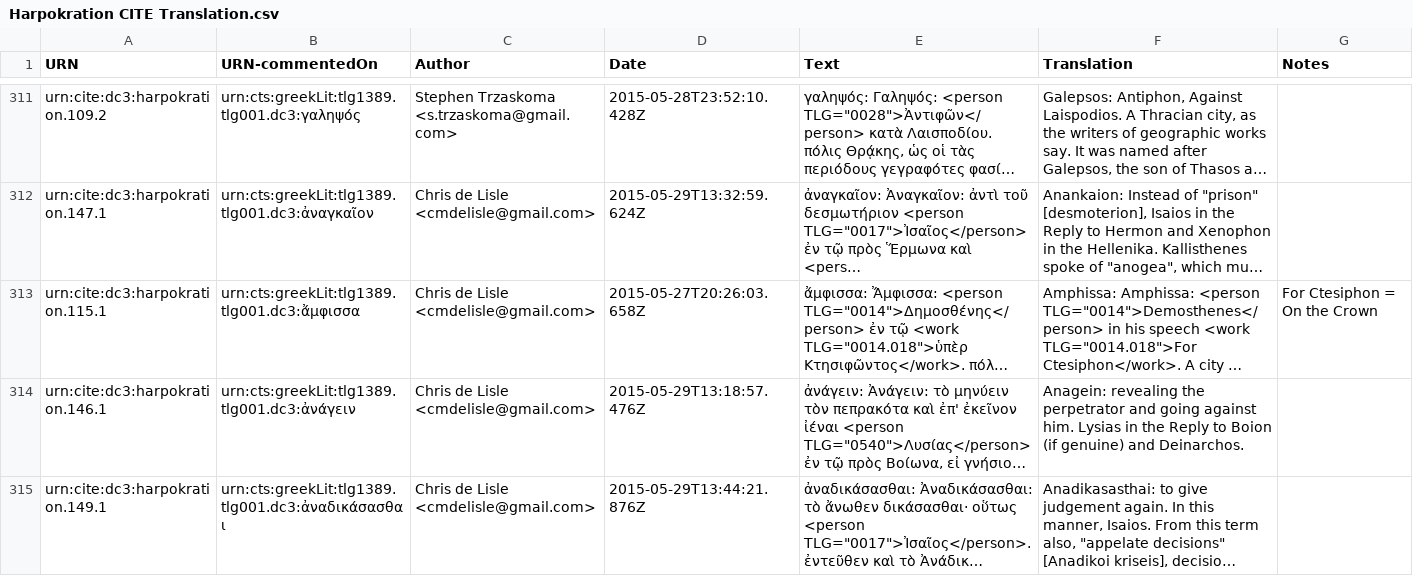
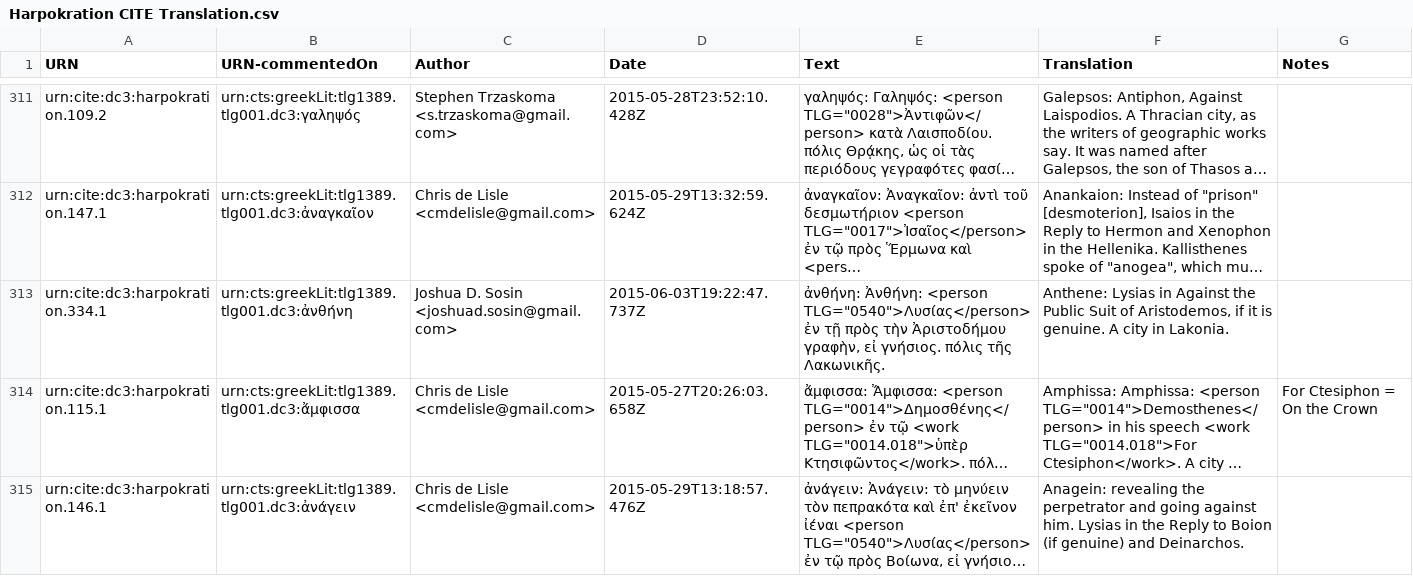
Before and after one commit to dcthree/harpokration-data, a CSV file: Harpokration CITE Translation.csv, drawn as a sheet; only a part is shown, gaps mark what is left out; the shorter side is filled out with more unchanged rows; long unchanged cells end in …; the diff names each change by its address in the sheet, - before the commit and + after, or states it on an @@ line.

Commit message:
2015-06-04 update

```diff
--- a/Harpokration CITE Translation.csv
+++ b/Harpokration CITE Translation.csv
+row 313: urn:cite:dc3:harpokration.334.1 | urn:cts:greekLit:tlg1389.tlg001.dc3:ἀνθήνη | Joshua D. Sosin <joshuad.sosin@gmail.com> | 2015-06-03T19:22:47.737Z | ἀνθήνη: Ἀνθήνη: <person TLG="0540">Λυσίας</person> ἐν τῇ πρὸς τὴν Ἀριστοδήμου γραφὴν, εἰ γνήσιος. πόλις τῆς Λακωνικῆς. | Anthene: Lysias in Against the Public Suit of Aristodemos, if it is genuine. A city in Lakonia.
```
